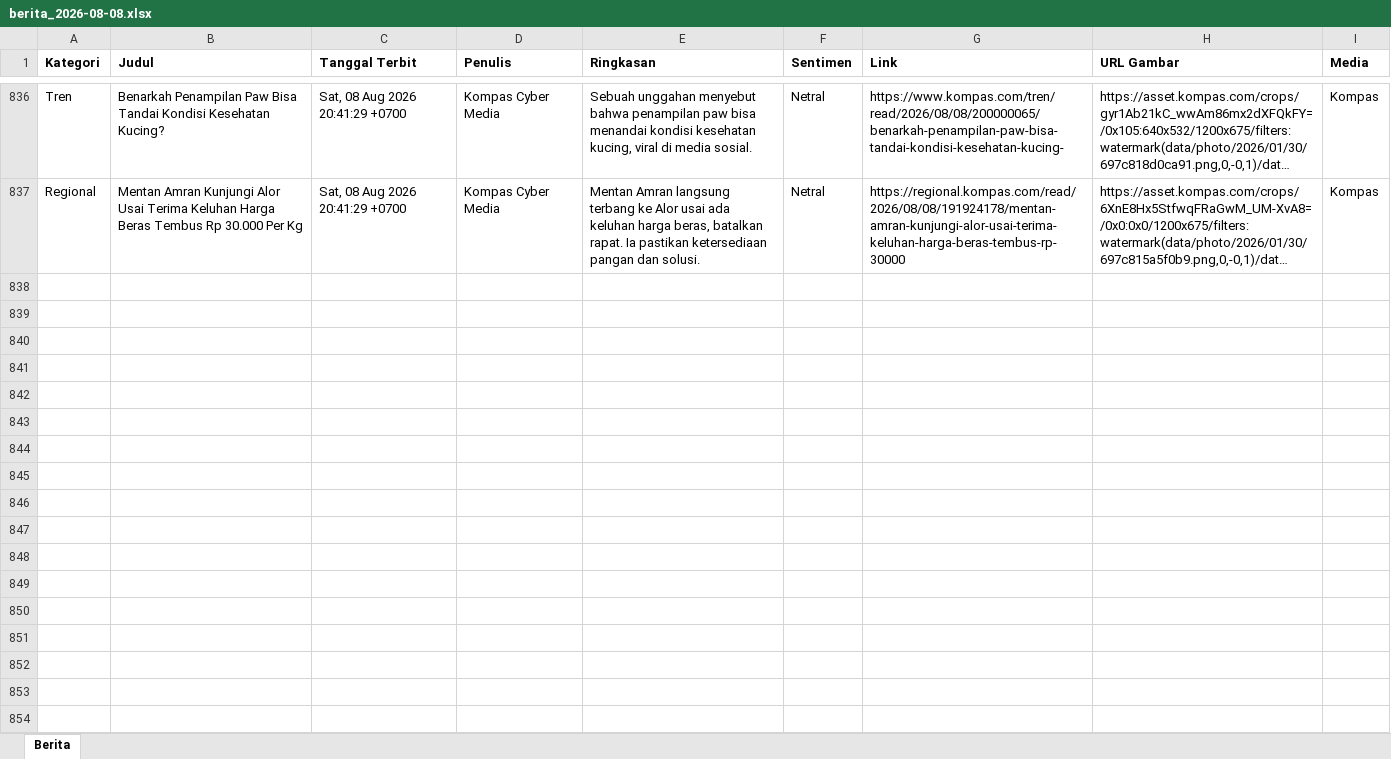
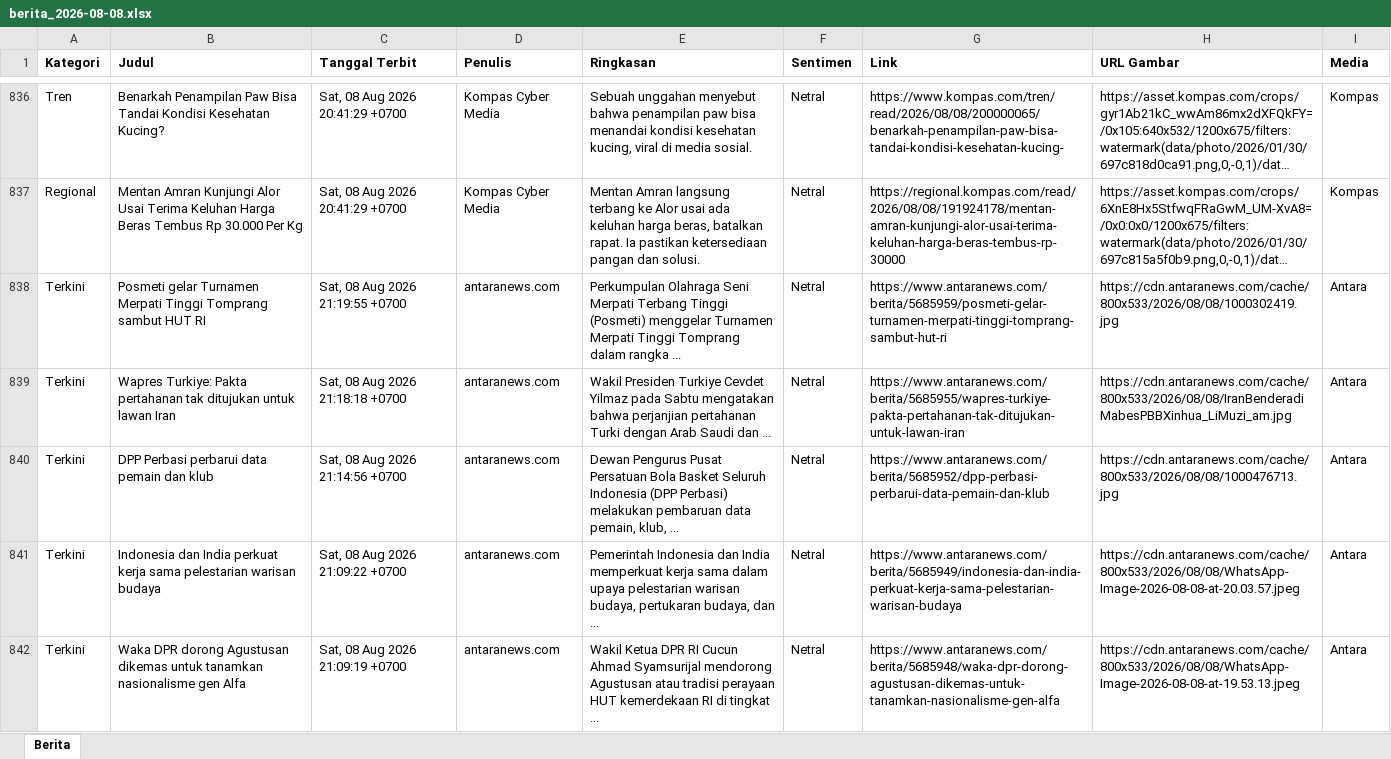
Before and after one commit to heriiskandar-pixel/scraper-berita-antara, an Excel workbook: data/berita_2026-08-08.xlsx, sheet Berita, drawn as a sheet; only a part is shown, gaps mark what is left out; long unchanged cells end in …; values as stored, in another font and other column widths than the file's, no borders; the diff covers the shown part only; the diff names each change by its address in the sheet, - before the commit and + after, or states it on an @@ line.

```diff
--- a/data/berita_2026-08-08.xlsx (sheet Berita)
+++ b/data/berita_2026-08-08.xlsx (sheet Berita)
+row 838: Terkini | Posmeti gelar Turnamen Merpati Tinggi Tomprang sambut HUT RI | Sat, 08 Aug 2026 21:19:55 +0700 | antaranews.com | Perkumpulan Olahraga Seni Merpati Terbang Tinggi (Posmeti) menggelar Turnamen Merpati Tinggi Tomprang dalam rangka ... | Netral | https://www.antaranews.com/berita/5685959/posmeti-gelar-turnamen-merpati-tinggi-tomprang-sambut-hut-ri | https://cdn.antaranews.com/cache/800x533/2026/08/08/1000302419.jpg | Antara
+row 839: Terkini | Wapres Turkiye: Pakta pertahanan tak ditujukan untuk lawan Iran | Sat, 08 Aug 2026 21:18:18 +0700 | antaranews.com | Wakil Presiden Turkiye Cevdet Yilmaz pada Sabtu mengatakan bahwa perjanjian pertahanan Turki dengan Arab Saudi dan ... | Netral | https://www.antaranews.com/berita/5685955/wapres-turkiye-pakta-pertahanan-tak-ditujukan-untuk-lawan-iran | https://cdn.antaranews.com/cache/800x533/2026/08/08/IranBenderadiMabesPBBXinhua_LiMuzi_am.jpg | Antara
+row 840: Terkini | DPP Perbasi perbarui data pemain dan klub | Sat, 08 Aug 2026 21:14:56 +0700 | antaranews.com | Dewan Pengurus Pusat Persatuan Bola Basket Seluruh Indonesia (DPP Perbasi) melakukan pembaruan data pemain, klub, ... | Netral | https://www.antaranews.com/berita/5685952/dpp-perbasi-perbarui-data-pemain-dan-klub | https://cdn.antaranews.com/cache/800x533/2026/08/08/1000476713.jpg | Antara
+row 841: Terkini | Indonesia dan India perkuat kerja sama pelestarian warisan budaya | Sat, 08 Aug 2026 21:09:22 +0700 | antaranews.com | Pemerintah Indonesia dan India memperkuat kerja sama dalam upaya pelestarian warisan budaya, pertukaran budaya, dan ... | Netral | https://www.antaranews.com/berita/5685949/indonesia-dan-india-perkuat-kerja-sama-pelestarian-warisan-budaya | https://cdn.antaranews.com/cache/800x533/2026/08/08/WhatsApp-Image-2026-08-08-at-20.03.57.jpeg | Antara
+row 842: Terkini | Waka DPR dorong Agustusan dikemas untuk tanamkan nasionalisme gen Alfa | Sat, 08 Aug 2026 21:09:19 +0700 | antaranews.com | Wakil Ketua DPR RI Cucun Ahmad Syamsurijal mendorong Agustusan atau tradisi perayaan HUT kemerdekaan RI di tingkat ... | Netral | https://www.antaranews.com/berita/5685948/waka-dpr-dorong-agustusan-dikemas-untuk-tanamkan-nasionalisme-gen-alfa | https://cdn.antaranews.com/cache/800x533/2026/08/08/WhatsApp-Image-2026-08-08-at-19.53.13.jpeg | Antara
```
Also changed, not shown: 53 added rows elsewhere in this sheet, data/berita_2026-08-02.xlsx, data/berita_2026-08-04.xlsx, 3 other files.
